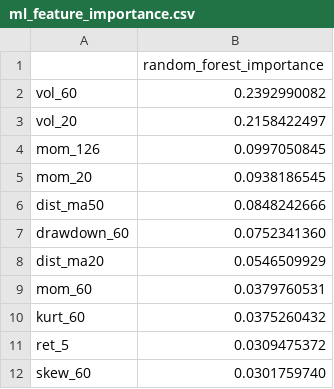
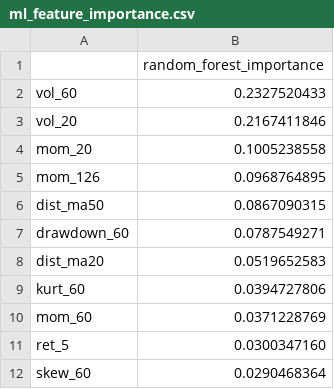
Before and after one commit to jainamh029/risk_management, a CSV file: results/ml_feature_importance.csv, drawn as a sheet.

```diff
--- a/results/ml_feature_importance.csv
+++ b/results/ml_feature_importance.csv
@@ -1,12 +1,12 @@
 ,random_forest_importance
-vol_60,0.2392990082
-vol_20,0.2158422497
-mom_126,0.0997050845
-mom_20,0.0938186545
-dist_ma50,0.0848242666
-drawdown_60,0.0752341360
-dist_ma20,0.0546509929
-mom_60,0.0379760531
-kurt_60,0.0375260432
-ret_5,0.0309475372
-skew_60,0.0301759740
+vol_60,0.2327520433
+vol_20,0.2167411846
+mom_20,0.1005238558
+mom_126,0.0968764895
+dist_ma50,0.0867090315
+drawdown_60,0.0787549271
+dist_ma20,0.0519652583
+kurt_60,0.0394727806
+mom_60,0.0371228769
+ret_5,0.0300347160
+skew_60,0.0290468364
```
Also changed, not shown: results/metrics.csv, results/ml_latest_forecasts.csv, 11 other files.
